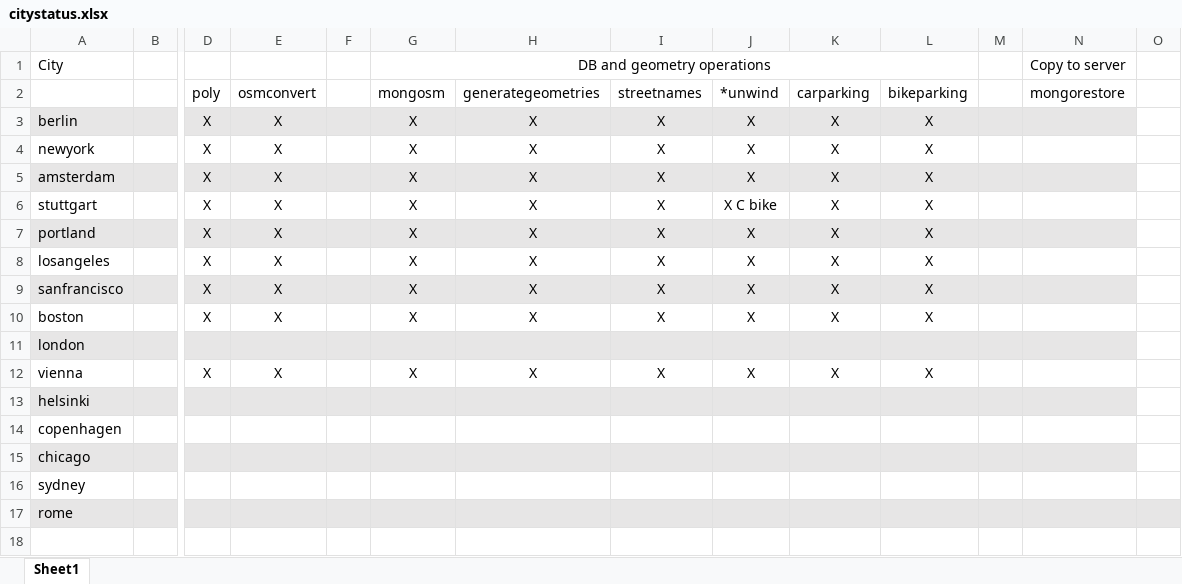
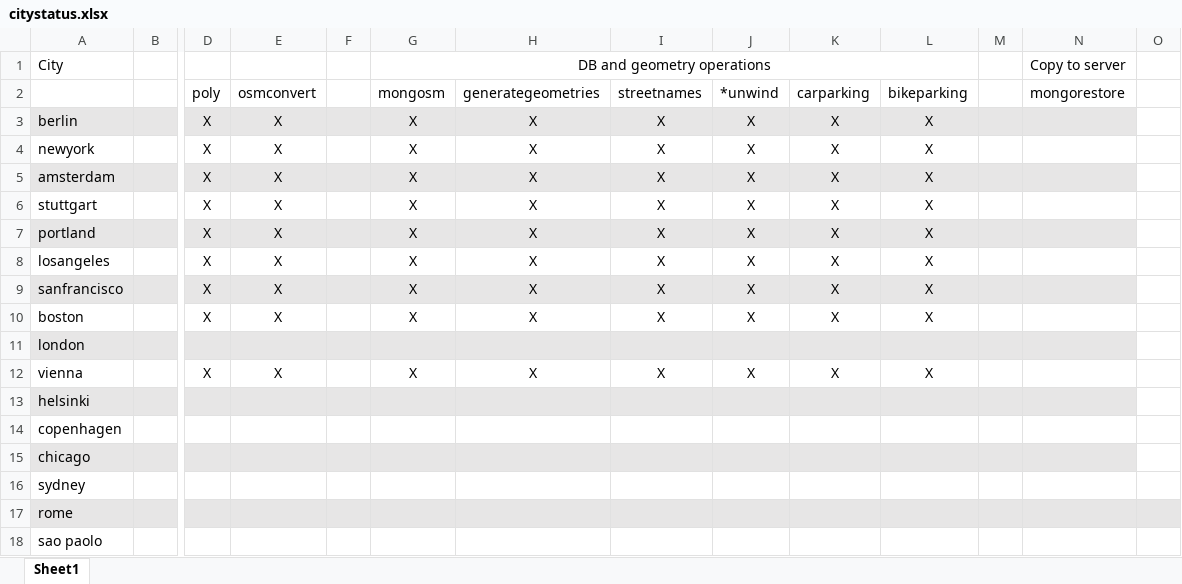
Before and after one commit to move-lab/lab-what-the-street-datawrangling, an Excel workbook: datapreparation/citystatus.xlsx, sheet Sheet1, drawn as a sheet; only a part is shown, gaps mark what is left out; values as stored, in another font and other column widths than the file's, no borders; rows hold the shown columns only; the diff names each change by its address in the sheet, - before the commit and + after, or states it on an @@ line.

Commit message:
merged bike tracks with same name
and recalculated for each city

```diff
--- a/datapreparation/citystatus.xlsx (sheet Sheet1)
+++ b/datapreparation/citystatus.xlsx (sheet Sheet1)
-J6: X C bike
+J6: X
+row 18: sao paolo
```
Also changed, not shown: 18 other files.
